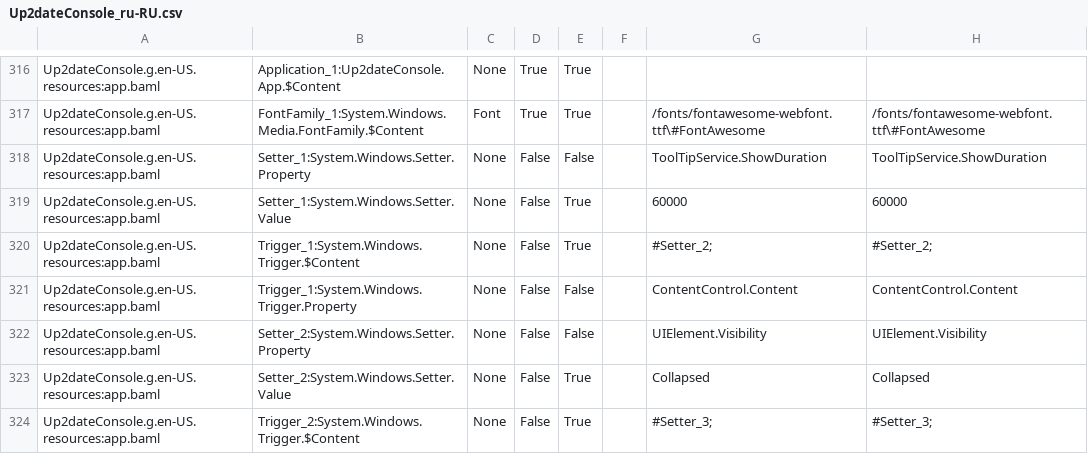
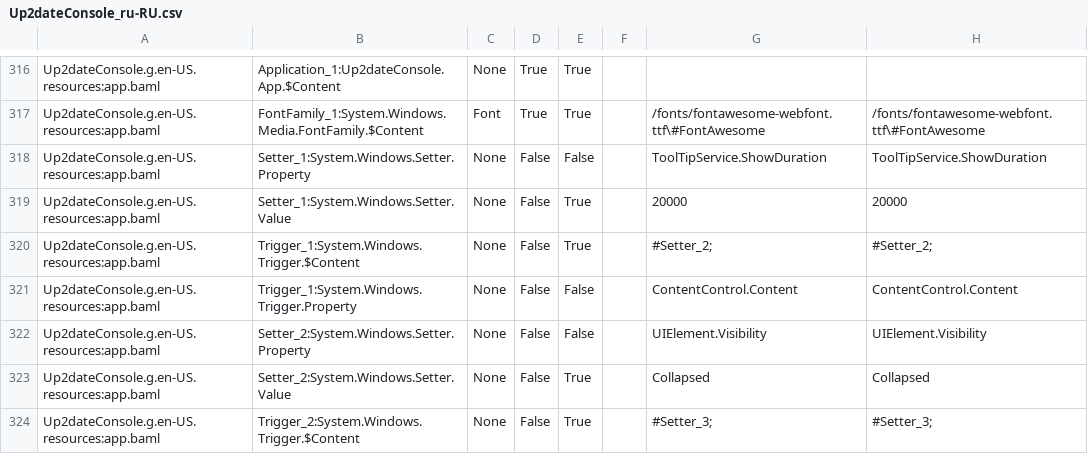
Before and after one commit to rtsoft-sdc/up2date-win, a CSV file: Up2dateService/Up2dateConsole/Localization/Up2dateConsole_ru-RU.csv, drawn as a sheet; only a part is shown, gaps mark what is left out.

Commit message:
Fix localization issue

```diff
--- a/Up2dateService/Up2dateConsole/Localization/Up2dateConsole_ru-RU.csv
+++ b/Up2dateService/Up2dateConsole/Localization/Up2dateConsole_ru-RU.csv
@@ -318,3 +318,3 @@ Up2dateConsole.g.en-US.resources:app.baml,FontFamily_1:System.Windows.Media.Font
 Up2dateConsole.g.en-US.resources:app.baml,Setter_1:System.Windows.Setter.Property,None,False,False,,ToolTipService.ShowDuration,ToolTipService.ShowDuration,
-Up2dateConsole.g.en-US.resources:app.baml,Setter_1:System.Windows.Setter.Value,None,False,True,,60000,60000,
+Up2dateConsole.g.en-US.resources:app.baml,Setter_1:System.Windows.Setter.Value,None,False,True,,20000,20000,
 Up2dateConsole.g.en-US.resources:app.baml,Trigger_1:System.Windows.Trigger.$Content,None,False,True,,#Setter_2;,#Setter_2;,
```
